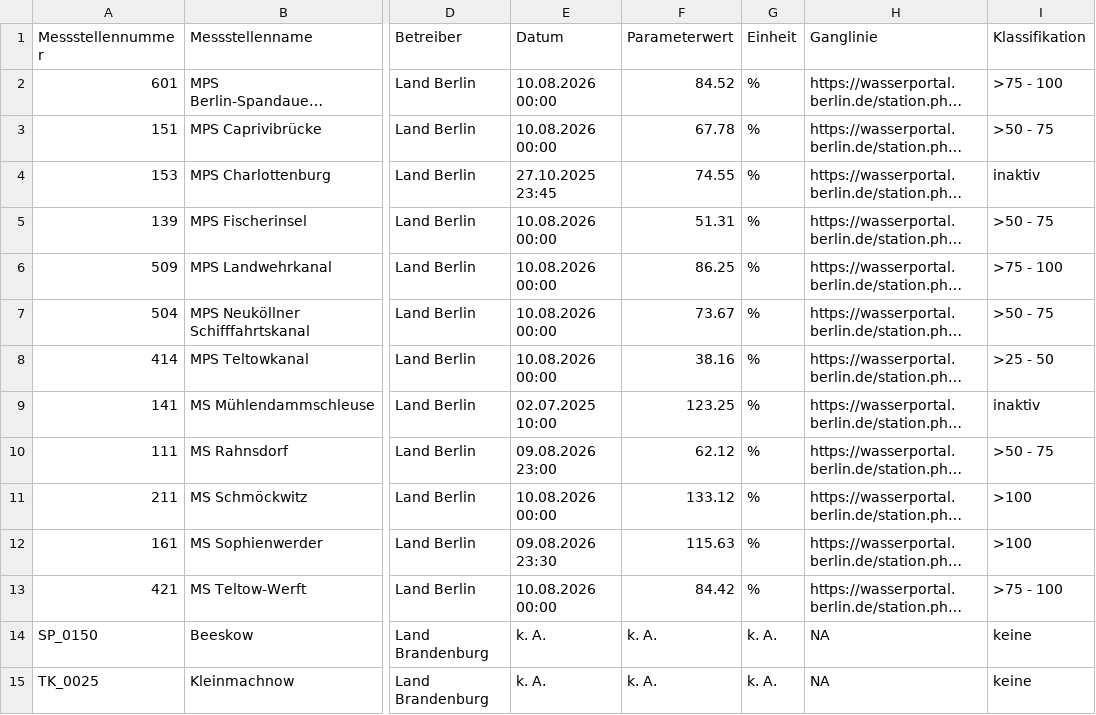
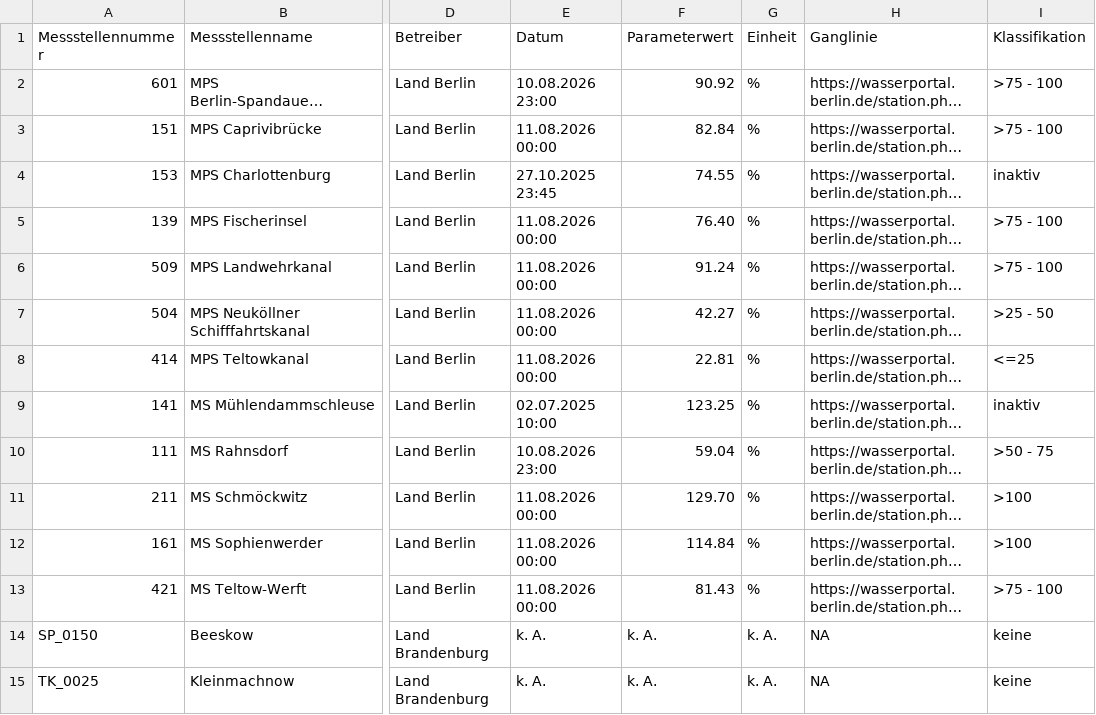
Before and after one commit to KWB-R/wasserportal, a CSV file: stations_surface-water_oxygen-saturation.csv, drawn as a sheet; only a part is shown, gaps mark what is left out; long unchanged cells end in …; the diff names each change by its address in the sheet, - before the commit and + after, or states it on an @@ line.

```diff
--- a/stations_surface-water_oxygen-saturation.csv
+++ b/stations_surface-water_oxygen-saturation.csv
-E2 (Datum): 10.08.2026 00:00
+E2 (Datum): 10.08.2026 23:00
-F2 (Parameterwert): 84.52
+F2 (Parameterwert): 90.92
-E3 (Datum): 10.08.2026 00:00
+E3 (Datum): 11.08.2026 00:00
-F3 (Parameterwert): 67.78
+F3 (Parameterwert): 82.84
-I3 (Klassifikation): >50 - 75
+I3 (Klassifikation): >75 - 100
-E5:E8 (Datum): 10.08.2026 00:00
+E5:E8 (Datum): 11.08.2026 00:00
-F5 (Parameterwert): 51.31
+F5 (Parameterwert): 76.40
-I5 (Klassifikation): >50 - 75
+I5 (Klassifikation): >75 - 100
-F6 (Parameterwert): 86.25
+F6 (Parameterwert): 91.24
-F7 (Parameterwert): 73.67
+F7 (Parameterwert): 42.27
-I7 (Klassifikation): >50 - 75
+I7 (Klassifikation): >25 - 50
-F8 (Parameterwert): 38.16
+F8 (Parameterwert): 22.81
-I8 (Klassifikation): >25 - 50
+I8 (Klassifikation): <=25
-E10 (Datum): 09.08.2026 23:00
+E10 (Datum): 10.08.2026 23:00
-F10 (Parameterwert): 62.12
+F10 (Parameterwert): 59.04
-E11 (Datum): 10.08.2026 00:00
+E11 (Datum): 11.08.2026 00:00
-F11 (Parameterwert): 133.12
+F11 (Parameterwert): 129.70
-E12 (Datum): 09.08.2026 23:30
+E12 (Datum): 11.08.2026 00:00
-F12 (Parameterwert): 115.63
+F12 (Parameterwert): 114.84
-E13 (Datum): 10.08.2026 00:00
+E13 (Datum): 11.08.2026 00:00
-F13 (Parameterwert): 84.42
+F13 (Parameterwert): 81.43
```
Also changed, not shown: stations_groundwater_level.csv, stations_surface-water_conductivity.csv, 27 other files.
